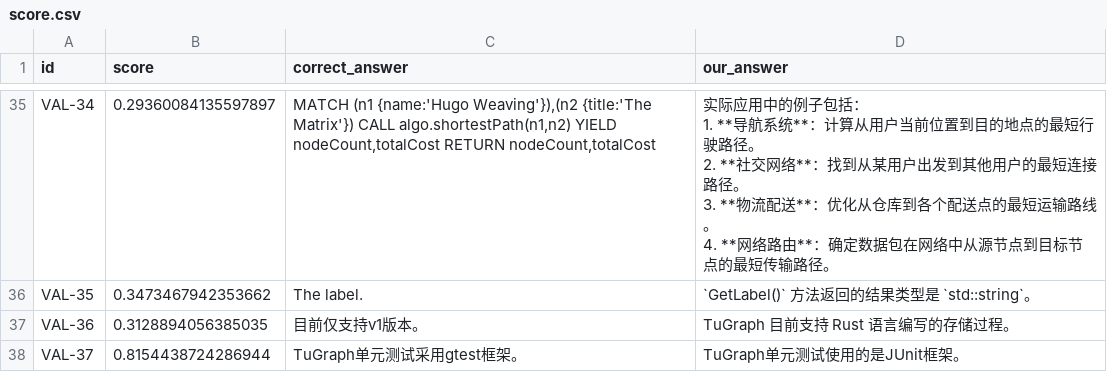
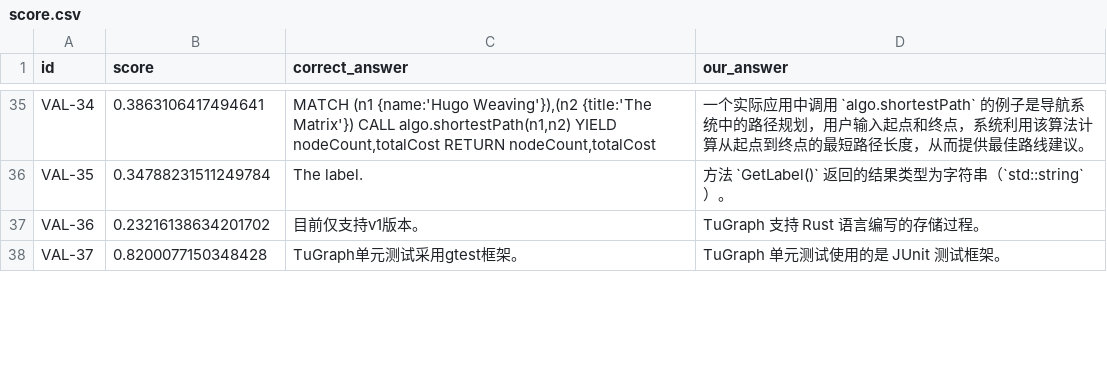
Before and after one commit to Sun-HR02/TuGraph_RAG, a CSV file: result/score.csv, drawn as a sheet; only a part is shown, gaps mark what is left out; ↵ is a line break in a cell; the diff covers the shown part only; the diff names each change by its address in the sheet, - before the commit and + after, or states it on an @@ line.

```diff
--- a/result/score.csv
+++ b/result/score.csv
-B35 (score): 0.29360084135597897
+B35 (score): 0.3863106417494641
-D35 (our_answer): 实际应用中的例子包括： ↵ 1. **导航系统**：计算从用户当前位置到目的地点的最短行驶路径。 ↵ 2. **社交网络**：找到从某用户出发到其他用户的最短连接路径。 ↵ 3. **物流配送**：优化从仓库到各个配送点的最短运输路线。 ↵ 4. **网络路由**：确定数据包在网络中从源节点到目标节点的最短传输路径。
+D35 (our_answer): 一个实际应用中调用 `algo.shortestPath` 的例子是导航系统中的路径规划，用户输入起点和终点，系统利用该算法计算从起点到终点的最短路径长度，从而提供最佳路线建议。
-B36 (score): 0.3473467942353662
+B36 (score): 0.34788231511249784
-D36 (our_answer): `GetLabel()` 方法返回的结果类型是 `std::string`。
+D36 (our_answer): 方法 `GetLabel()` 返回的结果类型为字符串（`std::string`）。
-B37 (score): 0.3128894056385035
+B37 (score): 0.23216138634201702
-D37 (our_answer): TuGraph 目前支持 Rust 语言编写的存储过程。
+D37 (our_answer): TuGraph 支持 Rust 语言编写的存储过程。
-B38 (score): 0.8154438724286944
+B38 (score): 0.8200077150348428
-D38 (our_answer): TuGraph单元测试使用的是JUnit框架。
+D38 (our_answer): TuGraph 单元测试使用的是 JUnit 测试框架。
```
Also changed, not shown: 88 edited cells elsewhere in this file, 2 other files.
